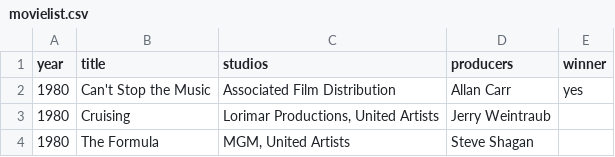
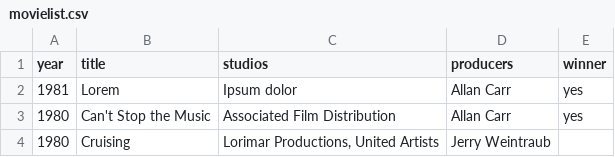
Before and after one commit to ksoliveira/node-movies, a CSV file: src/csv/data/movielist.csv, drawn as a sheet; only a part is shown; the shorter side is filled out with more unchanged rows.

Commit message:
Adicionando mais um produtor com intervalo de um ano no csv

```diff
--- a/src/csv/data/movielist.csv
+++ b/src/csv/data/movielist.csv
@@ -1,2 +1,3 @@
 year;title;studios;producers;winner
+1981;Lorem;Ipsum dolor;Allan Carr;yes
 1980;Can't Stop the Music;Associated Film Distribution;Allan Carr;yes
```
